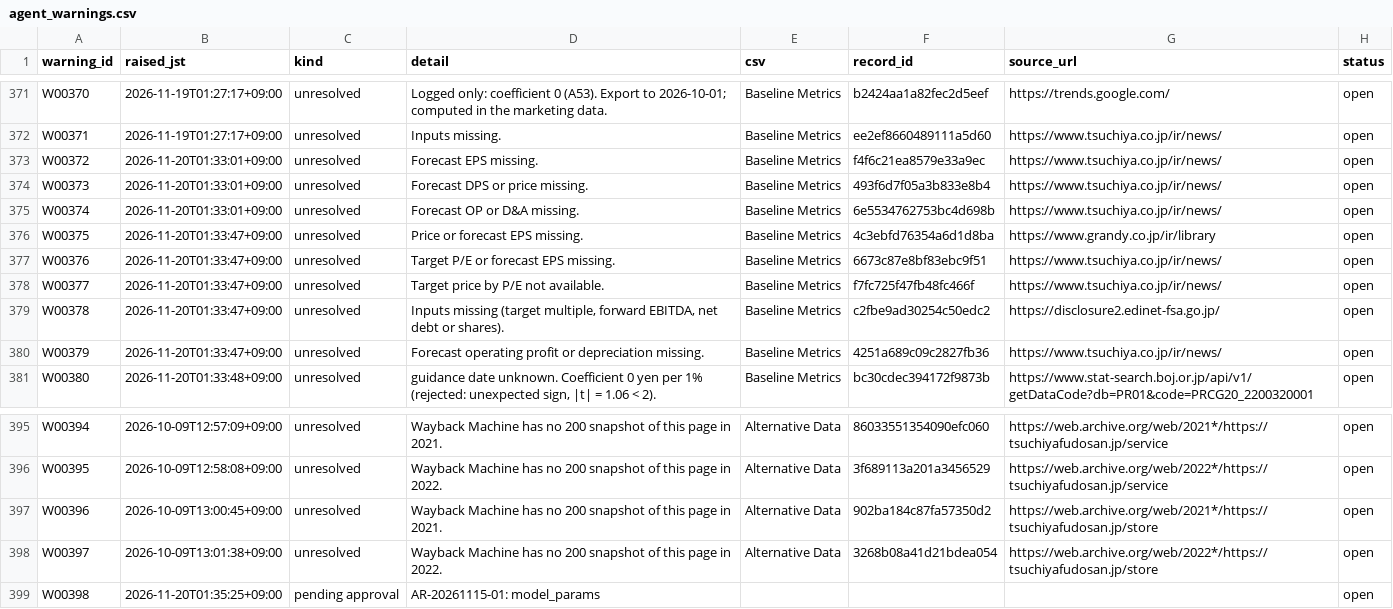
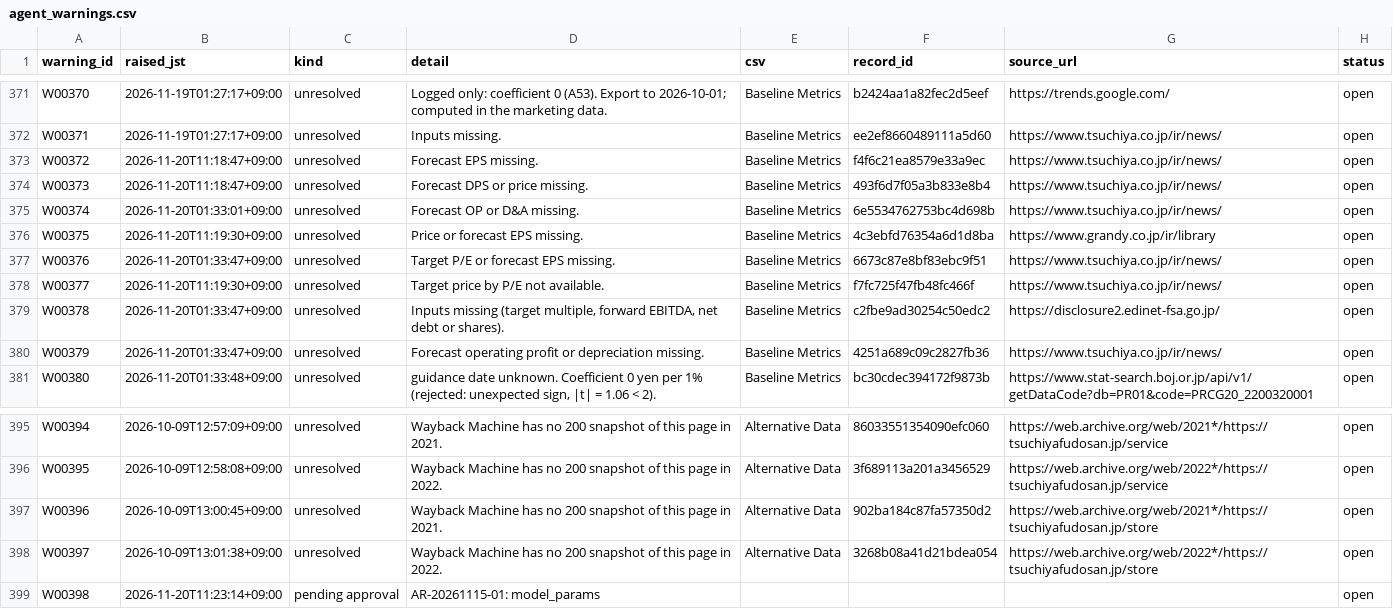
Before and after one commit to renishly/tsuchiya_holdings, a CSV file: v2/app/state/agent_warnings.csv, drawn as a sheet; only a part is shown, gaps mark what is left out.

```diff
--- a/v2/app/state/agent_warnings.csv
+++ b/v2/app/state/agent_warnings.csv
@@ -372,8 +372,8 @@ W00370,2026-11-19T01:27:17+09:00,unresolved,Logged only: coefficient 0 (A53). Ex
 W00371,2026-11-19T01:27:17+09:00,unresolved,Inputs missing.,Baseline Metrics,ee2ef8660489111a5d60,https://www.tsuchiya.co.jp/ir/news/,open
-W00372,2026-11-20T01:33:01+09:00,unresolved,Forecast EPS missing.,Baseline Metrics,f4f6c21ea8579e33a9ec,https://www.tsuchiya.co.jp/ir/news/,open
-W00373,2026-11-20T01:33:01+09:00,unresolved,Forecast DPS or price missing.,Baseline Metrics,493f6d7f05a3b833e8b4,https://www.tsuchiya.co.jp/ir/news/,open
+W00372,2026-11-20T11:18:47+09:00,unresolved,Forecast EPS missing.,Baseline Metrics,f4f6c21ea8579e33a9ec,https://www.tsuchiya.co.jp/ir/news/,open
+W00373,2026-11-20T11:18:47+09:00,unresolved,Forecast DPS or price missing.,Baseline Metrics,493f6d7f05a3b833e8b4,https://www.tsuchiya.co.jp/ir/news/,open
 W00374,2026-11-20T01:33:01+09:00,unresolved,Forecast OP or D&A missing.,Baseline Metrics,6e5534762753bc4d698b,https://www.tsuchiya.co.jp/ir/news/,open
-W00375,2026-11-20T01:33:47+09:00,unresolved,Price or forecast EPS missing.,Baseline Metrics,4c3ebfd76354a6d1d8ba,https://www.grandy.co.jp/ir/library,open
+W00375,2026-11-20T11:19:30+09:00,unresolved,Price or forecast EPS missing.,Baseline Metrics,4c3ebfd76354a6d1d8ba,https://www.grandy.co.jp/ir/library,open
 W00376,2026-11-20T01:33:47+09:00,unresolved,Target P/E or forecast EPS missing.,Baseline Metrics,6673c87e8bf83ebc9f51,https://www.tsuchiya.co.jp/ir/news/,open
-W00377,2026-11-20T01:33:47+09:00,unresolved,Target price by P/E not available.,Baseline Metrics,f7fc725f47fb48fc466f,https://www.tsuchiya.co.jp/ir/news/,open
+W00377,2026-11-20T11:19:30+09:00,unresolved,Target price by P/E not available.,Baseline Metrics,f7fc725f47fb48fc466f,https://www.tsuchiya.co.jp/ir/news/,open
 W00378,2026-11-20T01:33:47+09:00,unresolved,"Inputs missing (target multiple, forward EBITDA, net debt or shares).",Baseline Metrics,c2fbe9ad30254c50edc2,https://disclosure2.edinet-fsa.go.jp/,open
@@ -398,2 +398,2 @@ W00396,2026-10-09T13:00:45+09:00,unresolved,Wayback Machine has no 200 snapshot
 W00397,2026-10-09T13:01:38+09:00,unresolved,Wayback Machine has no 200 snapshot of this page in 2022.,Alternative Data,3268b08a41d21bdea054,https://web.archive.org/web/2022*/https://tsuchiyafudosan.jp/store,open
-W00398,2026-11-20T01:35:25+09:00,pending approval,AR-20261115-01: model_params,,,,open
+W00398,2026-11-20T11:23:14+09:00,pending approval,AR-20261115-01: model_params,,,,open
```
Also changed, not shown: v2/app/data/Baseline Metrics.csv, v2/app/logs/debug_runs.csv, 53 other files.
